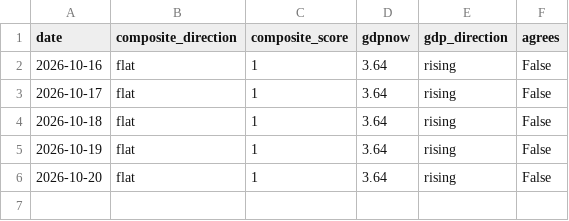
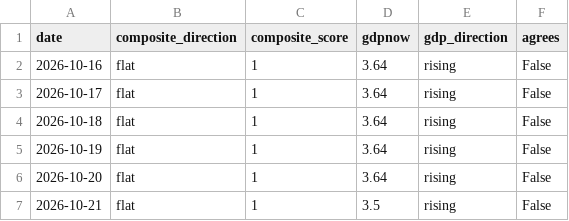
Before and after one commit to timothylundeen2008-web/Mechanically-Architected, a CSV file: data/data/gdp_anchor_history.csv, drawn as a sheet; the diff names each change by its address in the sheet, - before the commit and + after, or states it on an @@ line.

```diff
--- a/data/data/gdp_anchor_history.csv
+++ b/data/data/gdp_anchor_history.csv
+row 7: 2026-10-21 | flat | 1 | 3.5 | rising | False
```
